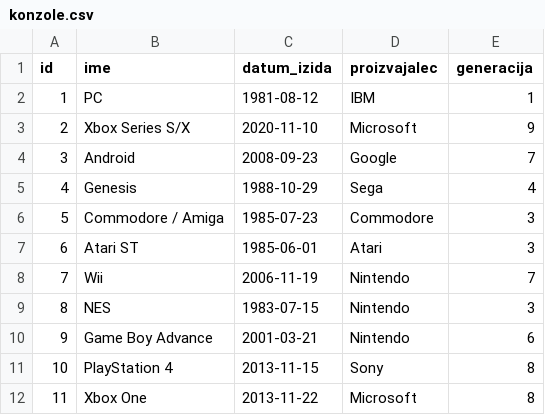
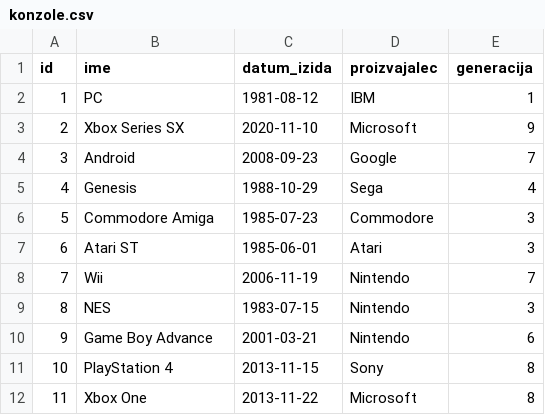
Before and after one commit to NejcCeh/Video-Igre-SN-PB1, a CSV file: konzole.csv, drawn as a sheet; only a part is shown.

Commit message:
Popravek pri konzole.csv in ponovna napolnitev baze

```diff
--- a/konzole.csv
+++ b/konzole.csv
@@ -2,6 +2,6 @@ id,ime,datum_izida,proizvajalec,generacija
 1,PC,1981-08-12,IBM,1
-2,Xbox Series S/X,2020-11-10,Microsoft,9
+2,Xbox Series SX,2020-11-10,Microsoft,9
 3,Android,2008-09-23,Google,7
 4,Genesis,1988-10-29,Sega,4
-5,Commodore / Amiga,1985-07-23,Commodore,3
+5,Commodore Amiga,1985-07-23,Commodore,3
 6,Atari ST,1985-06-01,Atari,3
```
Also changed, not shown: 1 other file.
